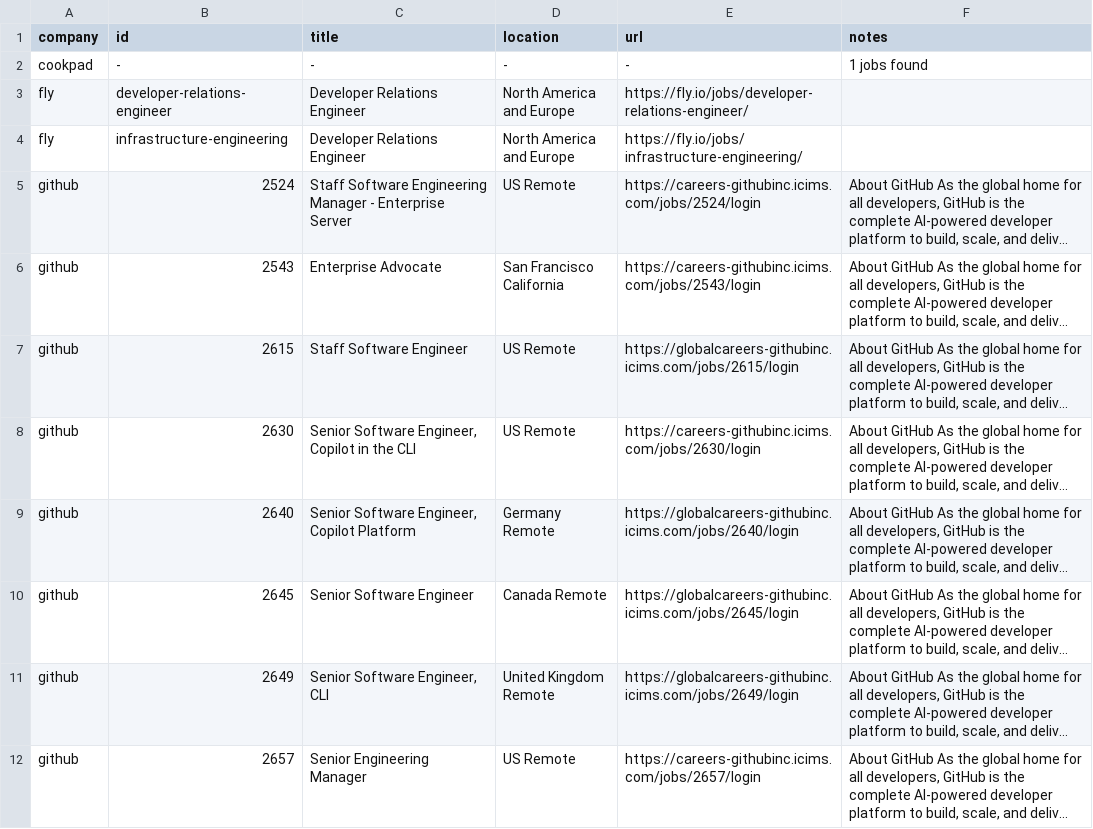
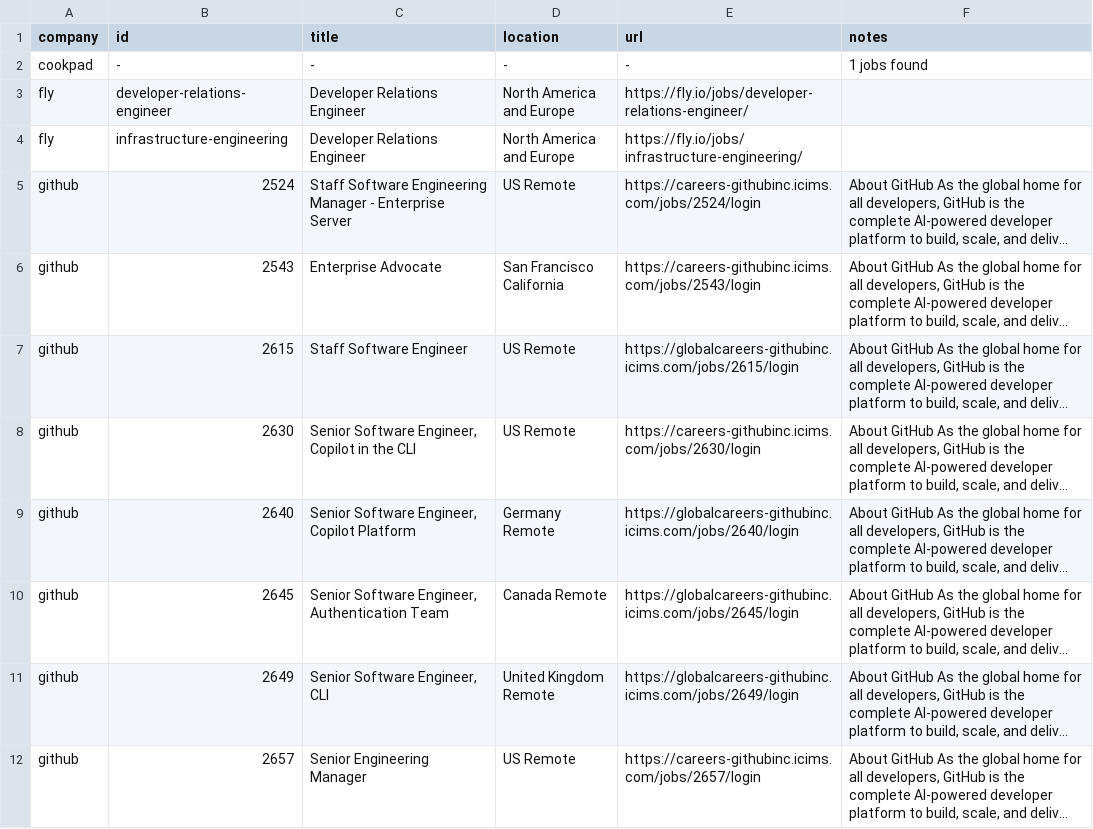
Before and after one commit to mrwinton/flat_jobs, a CSV file: data/gold/flat_jobs.csv, drawn as a sheet; only a part is shown; long unchanged cells end in …; the diff names each change by its address in the sheet, - before the commit and + after, or states it on an @@ line.

```diff
--- a/data/gold/flat_jobs.csv
+++ b/data/gold/flat_jobs.csv
-C10 (title): Senior Software Engineer
+C10 (title): Senior Software Engineer, Authentication Team
```
Also changed, not shown: data/silver/github.csv, 2 other files.
